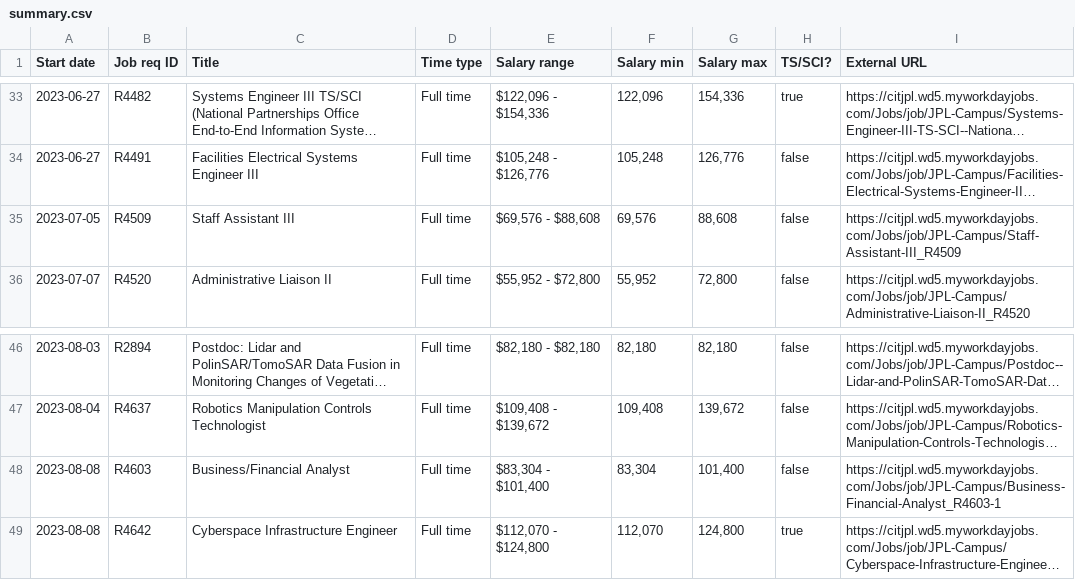
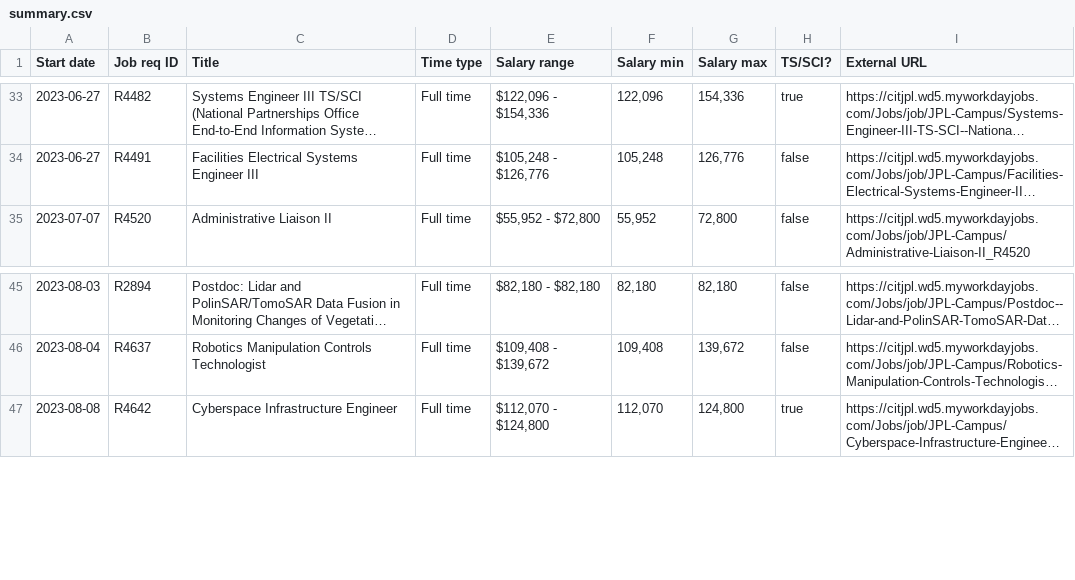
Before and after one commit to thzinc/jpl-jobs, a CSV file: data/summary.csv, drawn as a sheet; only a part is shown, gaps mark what is left out; long unchanged cells end in …; the diff names each change by its address in the sheet, - before the commit and + after, or states it on an @@ line.

```diff
--- a/data/summary.csv
+++ b/data/summary.csv
-row 35: 2023-07-05 | R4509 | Staff Assistant III | Full time | $69,576 - $88,608 | 69,576 | 88,608 | false | https://citjpl.wd5.myworkdayjobs.com/Jobs/job/JPL-Campus/Staff-Assistant-III_R4509
-row 48: 2023-08-08 | R4603 | Business/Financial Analyst | Full time | $83,304 - $101,400 | 83,304 | 101,400 | false | https://citjpl.wd5.myworkdayjobs.com/Jobs/job/JPL-Campus/Business-Financial-Analyst_R4603-1
```
